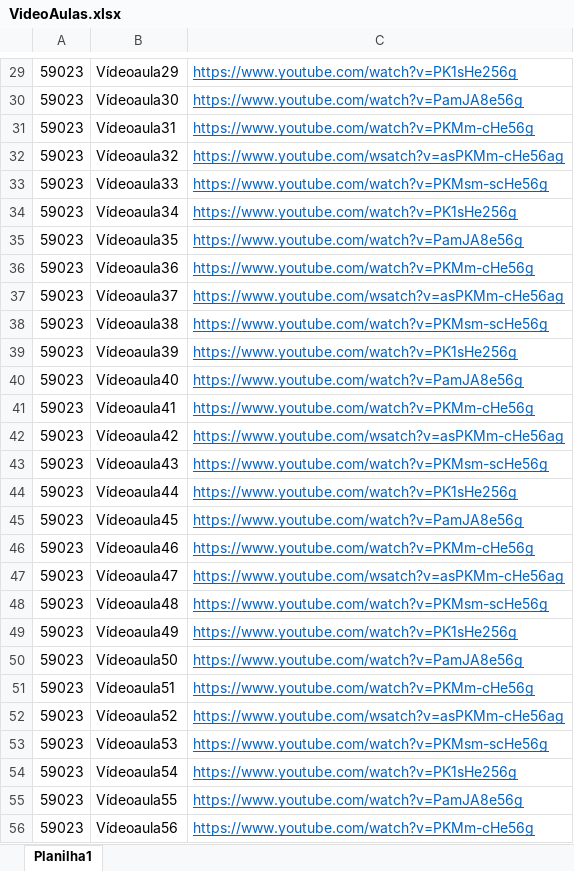
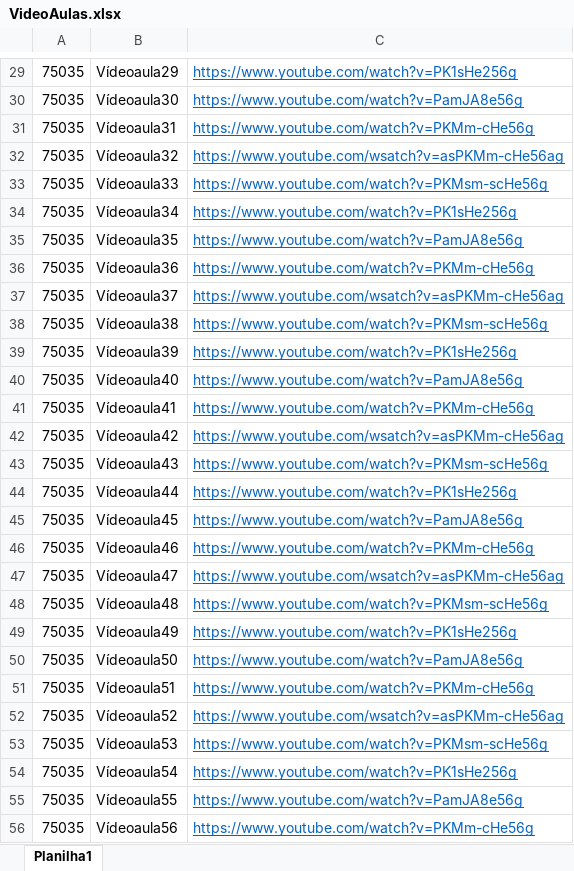
Before and after one commit to dudunog/MeuCantinhoDeEstudos, an Excel workbook: Excel/Inserção/VideoAulas/VideoAulas.xlsx, sheet Planilha1, drawn as a sheet; only a part is shown, gaps mark what is left out; values as stored, in another font and other column widths than the file's, no borders; the diff covers the shown part only; the diff names each change by its address in the sheet, - before the commit and + after, or states it on an @@ line.

```diff
--- a/Excel/Inserção/VideoAulas/VideoAulas.xlsx (sheet Planilha1)
+++ b/Excel/Inserção/VideoAulas/VideoAulas.xlsx (sheet Planilha1)
-A29:A56: 59023
+A29:A56: 75035
```
Also changed, not shown: 972 edited cells elsewhere in this sheet, 14 other files.
